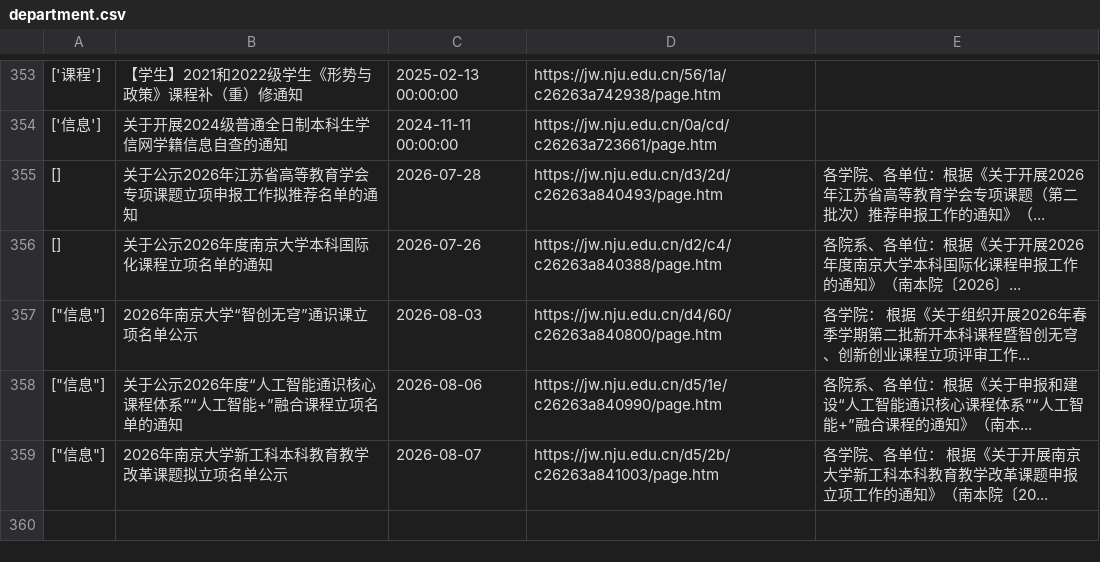
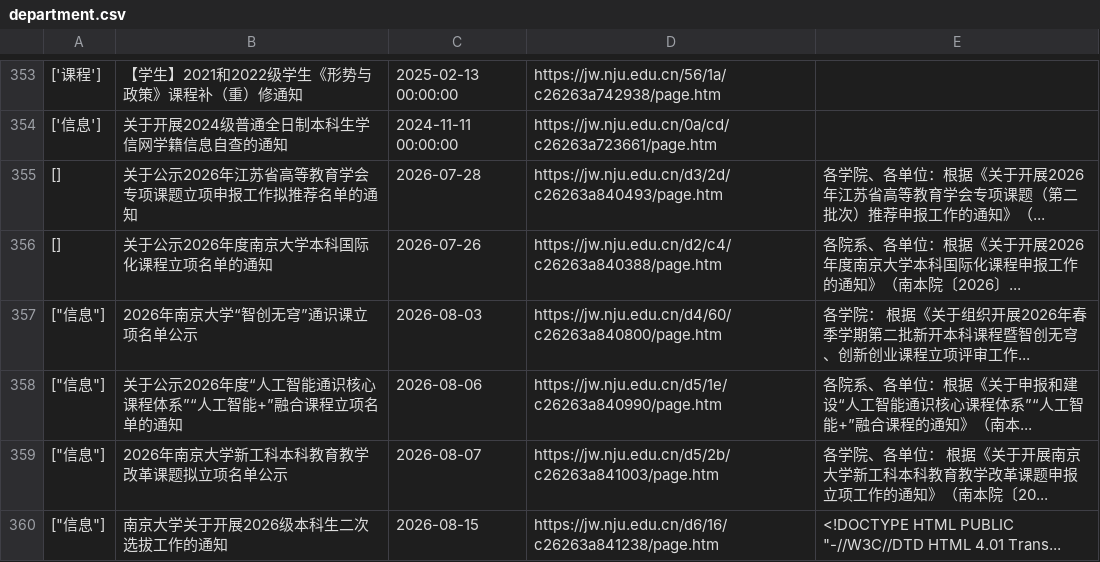
Before and after one commit to Chen-Rong-Zi/nju-jw, a CSV file: department.csv, drawn as a sheet; only a part is shown, gaps mark what is left out.

```diff
--- a/department.csv
+++ b/department.csv
@@ -359 +359,2 @@
 "[""信息""]"	2026年南京大学新工科本科教育教学改革课题拟立项名单公示	2026-08-07	https://jw.nju.edu.cn/d5/2b/c26263a841003/page.htm	各学院、各单位： 根据《关于开展南京大学新工科本科教育教学改革课题申报立项工作的通知》（南本院〔20...
+"[""信息""]"	南京大学关于开展2026级本科生二次选拔工作的通知	2026-08-15	https://jw.nju.edu.cn/d6/16/c26263a841238/page.htm	"<!DOCTYPE HTML PUBLIC ""-//W3C//DTD HTML 4.01 Trans..."
```
Also changed, not shown: 1 other file.
